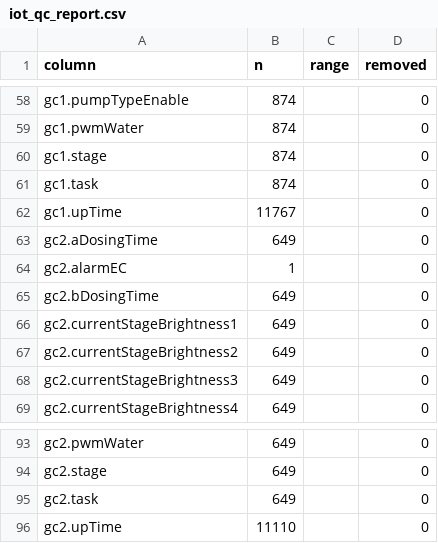
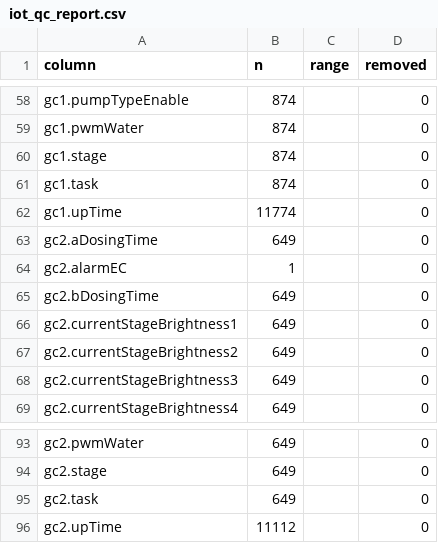
Before and after one commit to Navavit/sis-pfal-digital-twin, a CSV file: data/processed/iot_qc_report.csv, drawn as a sheet; only a part is shown, gaps mark what is left out; the diff covers the shown part only.

```diff
--- a/data/processed/iot_qc_report.csv
+++ b/data/processed/iot_qc_report.csv
@@ -61,3 +61,3 @@ gc1.stage,874,,0
 gc1.task,874,,0
-gc1.upTime,11767,,0
+gc1.upTime,11774,,0
 gc2.aDosingTime,649,,0
@@ -95,2 +95,2 @@ gc2.stage,649,,0
 gc2.task,649,,0
-gc2.upTime,11110,,0
+gc2.upTime,11112,,0
```
Also changed, not shown: 24 edited cells elsewhere in this file, 9 other files.
